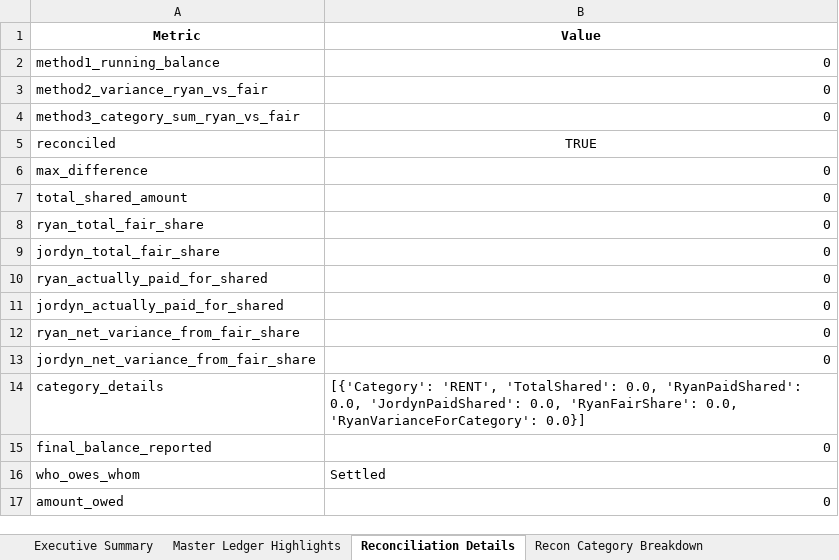
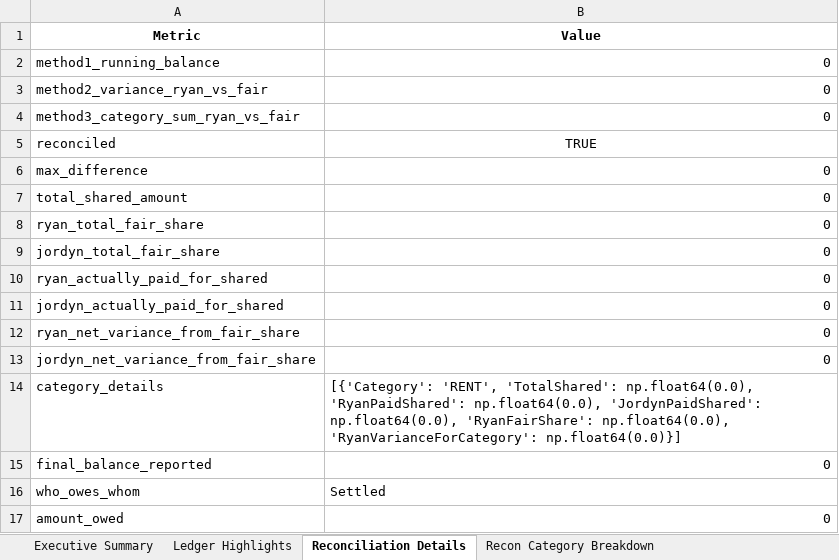
Before and after one commit to rzimmerman2022/BALANCE-pyexcel, an Excel workbook: analysis_output/financial_analysis_report_v2.3.xlsx, sheet Reconciliation Details, drawn as a sheet; values as stored, in another font and other column widths than the file's, no borders; the diff names each change by its address in the sheet, - before the commit and + after, or states it on an @@ line.

```diff
--- a/analysis_output/financial_analysis_report_v2.3.xlsx (sheet Reconciliation Details)
+++ b/analysis_output/financial_analysis_report_v2.3.xlsx (sheet Reconciliation Details)
-sheet tab: Master Ledger Highlights
+sheet tab: Ledger Highlights
-B14 (Value): …'RENT', 'TotalShared': 0.0, 'RyanPaidShared': 0.0, 'JordynPaidShared': 0.0, 'RyanFairShare': 0.0, 'RyanVarianceForCategory': 0.0}]
+B14 (Value): …'RENT', 'TotalShared': np.float64(0.0), 'RyanPaidShared': np.float64(0.0), 'JordynPaidShared': np.float64(0.0), 'RyanFairShare': np.float64(0.0), 'RyanVarianceForCategory': np.float64(0.0)}]
```
Also changed, not shown: sheet Ledger Highlights, sheet Visual Index, sheet Executive Summary, sheet Risk Assessment Details, sheet Recommendations, 31 other files.
